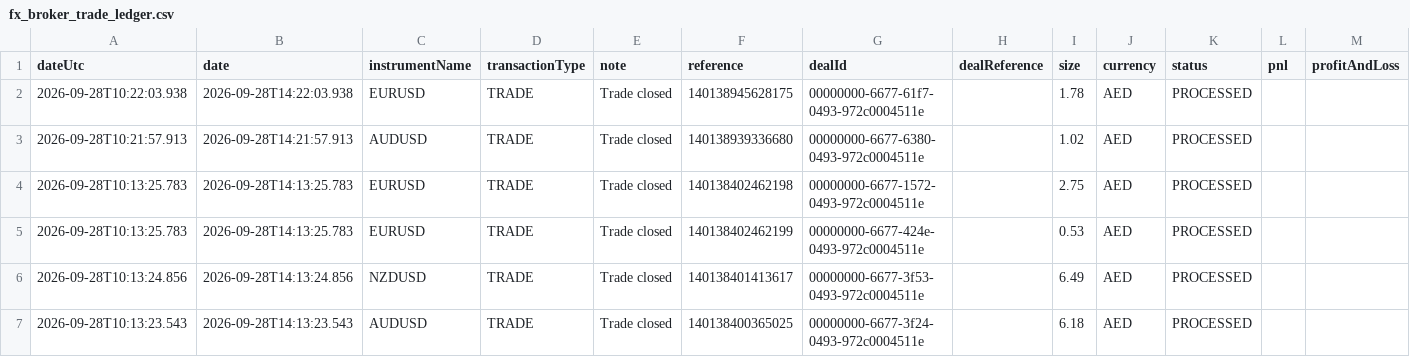
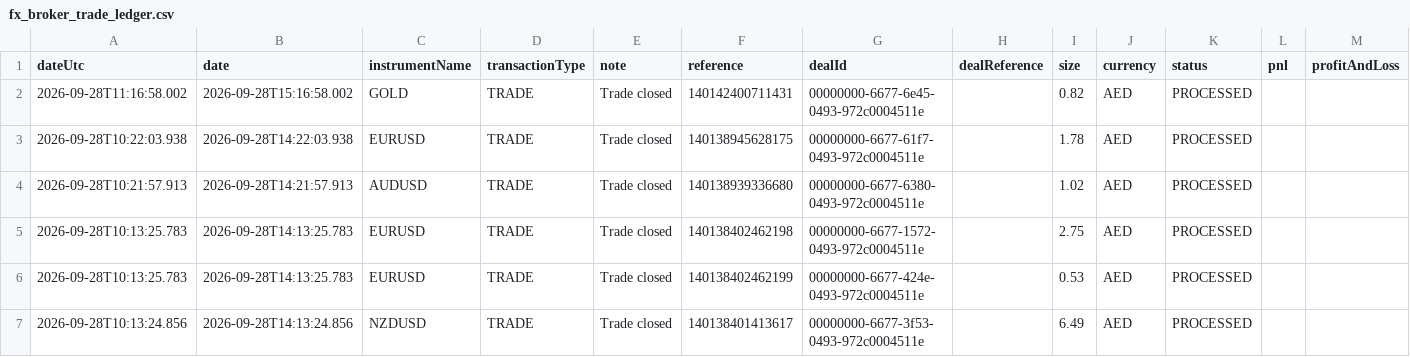
Before and after one commit to alameenahmed318-bit/capital.com-metal-trading-bot, a CSV file: fx_broker_trade_ledger.csv, drawn as a sheet; only a part is shown; the shorter side is filled out with more unchanged rows; rows hold the shown columns only; the diff names each change by its address in the sheet, - before the commit and + after, or states it on an @@ line.

```diff
--- a/fx_broker_trade_ledger.csv
+++ b/fx_broker_trade_ledger.csv
+row 2: 2026-09-28T11:16:58.002 | 2026-09-28T15:16:58.002 | GOLD | TRADE | Trade closed | 140142400711431 | 00000000-6677-6e45-0493-972c0004511e |  | 0.82 | AED | PROCESSED
```
Also changed, not shown: 9 other files.
